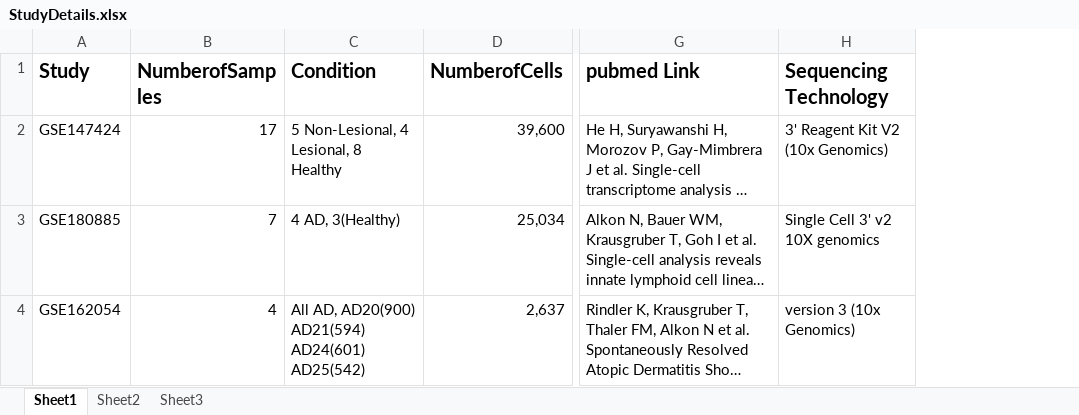
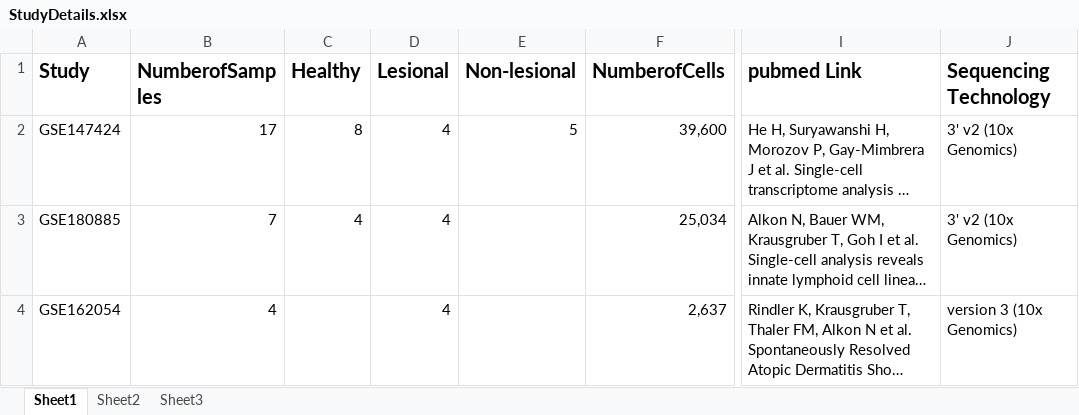
Before and after one commit to mthimma/SingleCellSkinAnalysis, an Excel workbook: results/StudyDetails.xlsx, sheet Sheet1, drawn as a sheet; only a part is shown, gaps mark what is left out; long unchanged cells end in …; values as stored, in another font and other column widths than the file's, no borders; removed rows and columns are numbered as before the commit, all else as after; the diff covers the shown part only; the diff names each change by its address in the sheet, - before the commit and + after, or states it on an @@ line.

Commit message:
Added literatures and sample_metadata

```diff
--- a/results/StudyDetails.xlsx (sheet Sheet1)
+++ b/results/StudyDetails.xlsx (sheet Sheet1)
-column C (Condition), rows 2-4: 5 Non-Lesional, 4 Lesional, 8 Healthy | 4 AD, 3(Healthy) | All AD, AD20(900) AD21(594) AD24(601) AD25(542)
+column C (Healthy), rows 2-3: 8 | 4
+column D (Lesional), rows 2-4: all 4
+column E (Non-lesional), row 2: 5
-J2 (Sequencing Technology): 3' Reagent Kit V2 (10x Genomics)
+J2 (Sequencing Technology): 3' v2 (10x Genomics)
-J3 (Sequencing Technology): Single Cell 3' v2 10X genomics
+J3 (Sequencing Technology): 3' v2 (10x Genomics)
```
Also changed, not shown: 4 edited cells elsewhere in this sheet, 2 other files.
